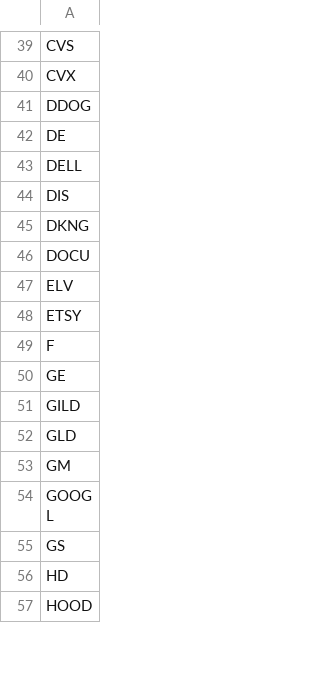
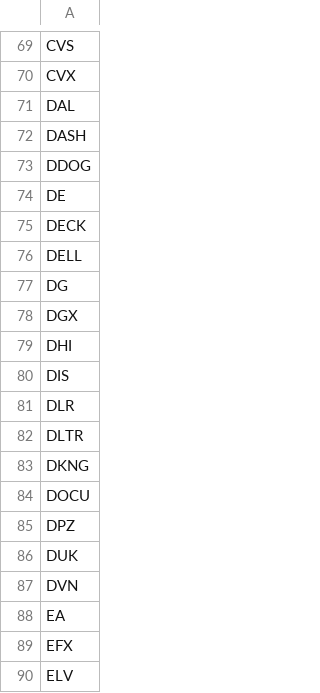
Before and after one commit to xmarin/options-agent, a CSV file: data/tickers.csv, drawn as a sheet; only a part is shown, gaps mark what is left out; the shorter side is filled out with more unchanged rows; the diff covers the shown part only; the diff names each change by its address in the sheet, - before the commit and + after, or states it on an @@ line.

```diff
--- a/data/tickers.csv
+++ b/data/tickers.csv
+row 71: DAL
+row 72: DASH
+row 75: DECK
+row 77: DG
+row 78: DGX
+row 79: DHI
+row 81: DLR
+row 82: DLTR
+row 85: DPZ
+row 86: DUK
+row 87: DVN
+row 88: EA
+row 89: EFX
```
Also changed, not shown: 143 added rows and 1 edited cell elsewhere in this file, 7 other files.
